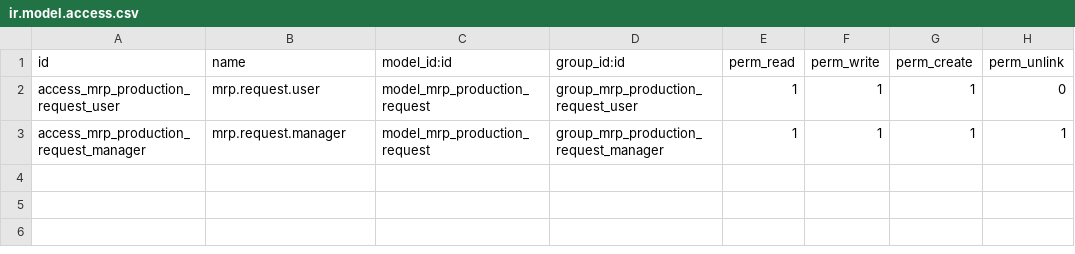
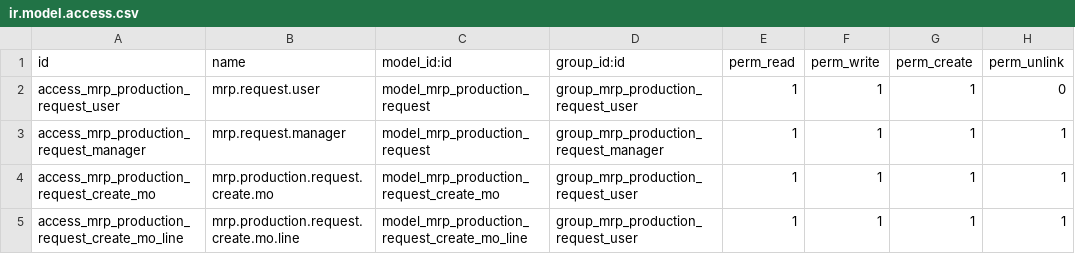
Before and after one commit to OCA/manufacture, a CSV file: mrp_production_request/security/ir.model.access.csv, drawn as a sheet; the diff names each change by its address in the sheet, - before the commit and + after, or states it on an @@ line.

Commit message:
[MIG] mrp_production_request: Migration to 14.0

```diff
--- a/mrp_production_request/security/ir.model.access.csv
+++ b/mrp_production_request/security/ir.model.access.csv
+row 4: access_mrp_production_request_create_mo | mrp.production.request.create.mo | model_mrp_production_request_create_mo | group_mrp_production_request_user | 1 | 1 | 1 | 1
+row 5: access_mrp_production_request_create_mo_line | mrp.production.request.create.mo.line | model_mrp_production_request_create_mo_line | group_mrp_production_request_user | 1 | 1 | 1 | 1
```
Also changed, not shown: 20 other files.
